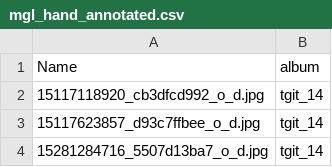
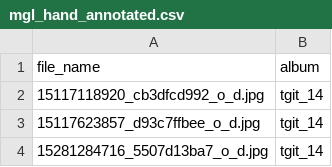
Before and after one commit to vinayprabhu/Saliency_Image_Cropping, a CSV file: Data/mgl_hand_annotated.csv, drawn as a sheet; only a part is shown.

Commit message:
Update mgl_hand_annotated.csv

```diff
--- a/Data/mgl_hand_annotated.csv
+++ b/Data/mgl_hand_annotated.csv
@@ -1,2 +1,2 @@
-Name,album
+file_name,album
 15117118920_cb3dfcd992_o_d.jpg,tgit_14
```
